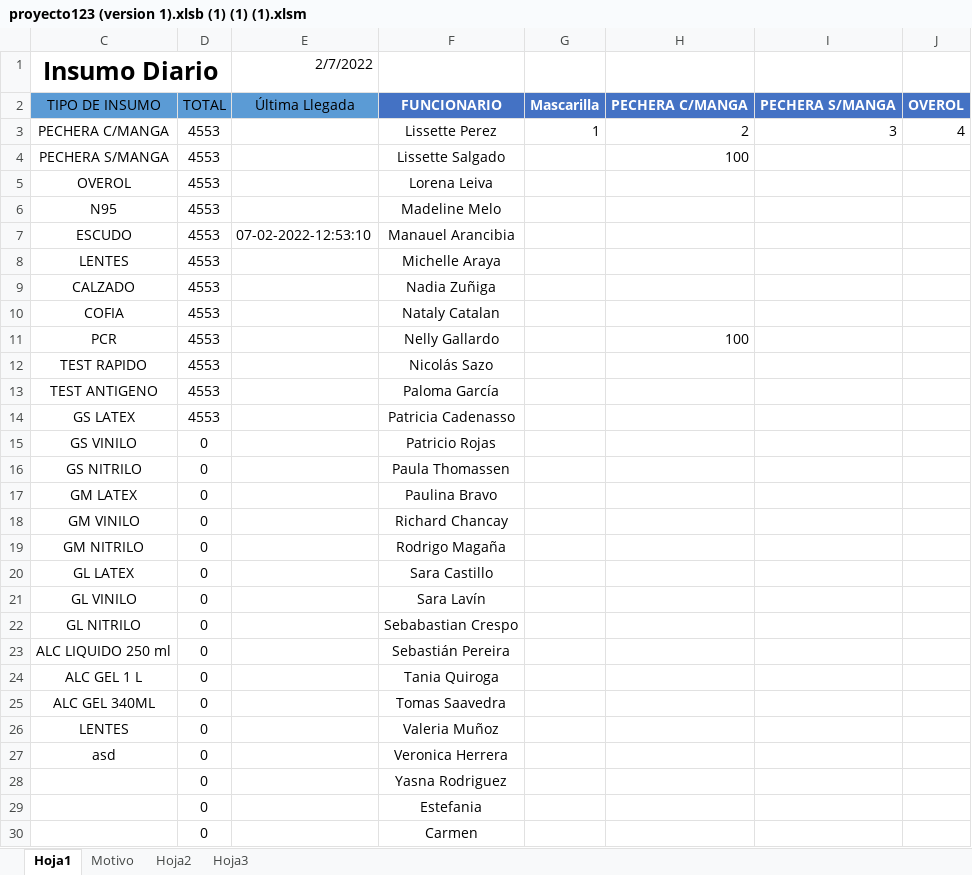
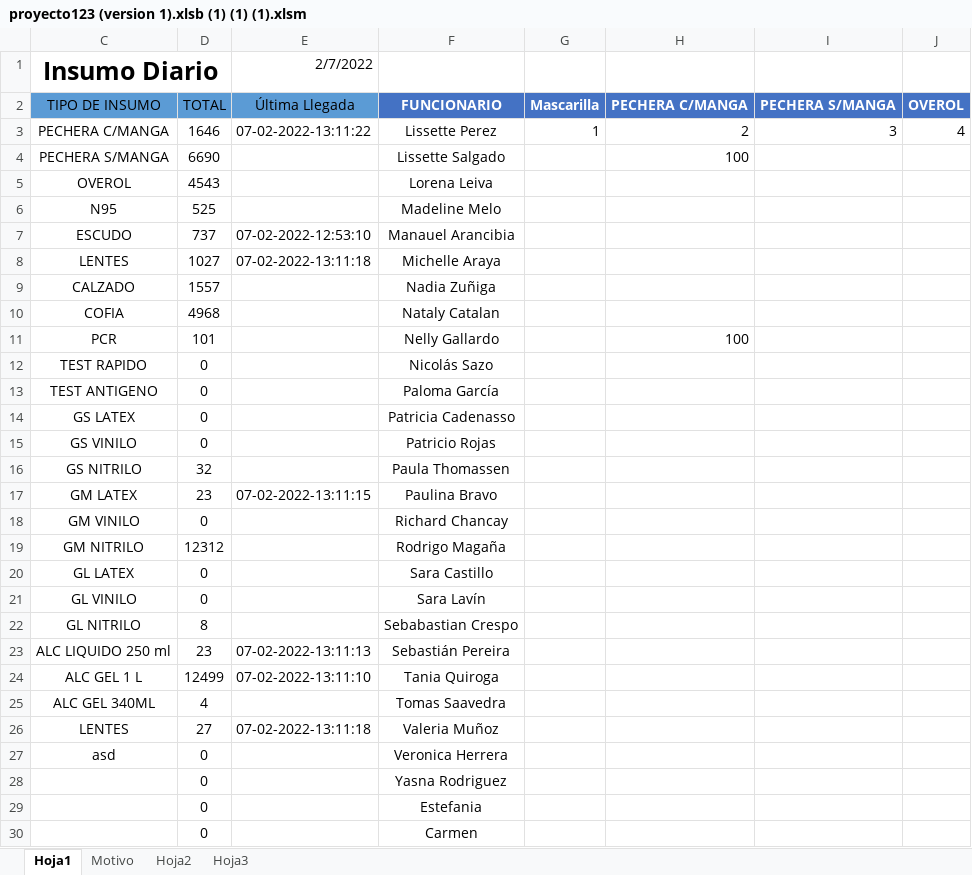
Before and after one commit to Kzlo7/proyectoCESFAM, an Excel workbook: proyecto123 (version 1).xlsb (1) (1) (1).xlsm, sheet Hoja1, drawn as a sheet; only a part is shown; values as stored, in another font and other column widths than the file's, no borders; the diff covers the shown part only; the diff names each change by its address in the sheet, - before the commit and + after, or states it on an @@ line.

Commit message:
Update proyecto123 (version 1).xlsb (1) (1) (1).xlsm

```diff
--- a/proyecto123 (version 1).xlsb (1) (1) (1).xlsm (sheet Hoja1)
+++ b/proyecto123 (version 1).xlsb (1) (1) (1).xlsm (sheet Hoja1)
-D3: 4553
+D3: 1646
-E3: (empty)
+E3: 07-02-2022-13:11:22
-D4: 4553
+D4: 6690
-D5: 4553
+D5: 4543
-D6: 4553
+D6: 525
-D7: 4553
+D7: 737
-D8: 4553
+D8: 1027
-E8: (empty)
+E8: 07-02-2022-13:11:18
-D9: 4553
+D9: 1557
-D10: 4553
+D10: 4968
-D11: 4553
+D11: 101
-D12:D14: 4553
+D12:D14: 0
-D16: 0
+D16: 32
-D17: 0
+D17: 23
-E17: (empty)
+E17: 07-02-2022-13:11:15
-D19: 0
+D19: 12312
-D22: 0
+D22: 8
-D23: 0
+D23: 23
-E23: (empty)
+E23: 07-02-2022-13:11:13
-D24: 0
+D24: 12499
-E24: (empty)
+E24: 07-02-2022-13:11:10
-D25: 0
+D25: 4
-D26: 0
+D26: 27
-E26: (empty)
+E26: 07-02-2022-13:11:18
```
Also changed, not shown: 293 added rows elsewhere in this sheet.
